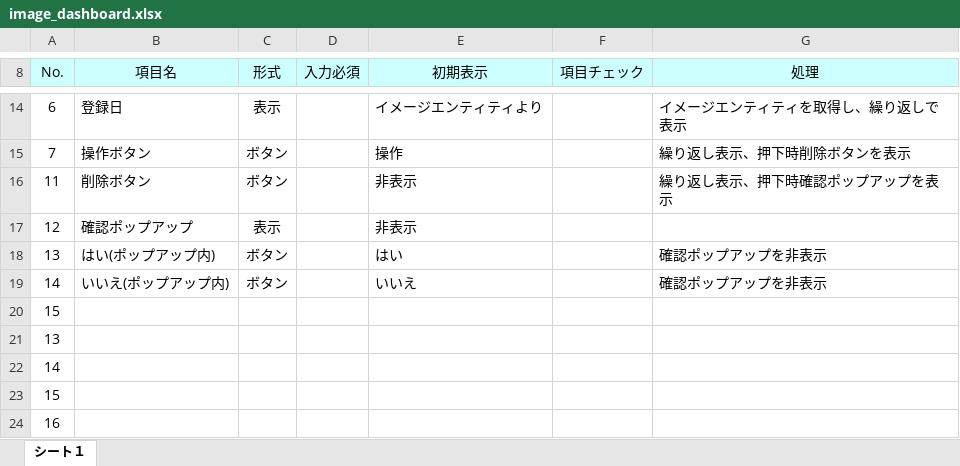
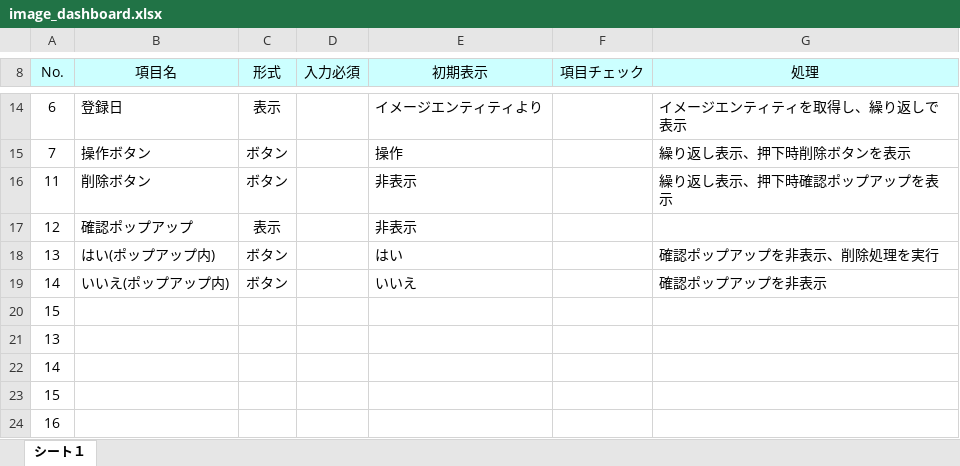
Before and after one commit to okkass/Kamata-Cloud-Infrastructure, an Excel workbook: docs/画面項目定義書/image_management/image_dashboard.xlsx, sheet シート１, drawn as a sheet; only a part is shown, gaps mark what is left out; values as stored, in another font and other column widths than the file's, no borders; charts and pictures not drawn; the diff names each change by its address in the sheet, - before the commit and + after, or states it on an @@ line.

Commit message:
docs(画面項目定義書)イメージダッシュボード:削除処理を追記

```diff
--- a/docs/画面項目定義書/image_management/image_dashboard.xlsx (sheet シート１)
+++ b/docs/画面項目定義書/image_management/image_dashboard.xlsx (sheet シート１)
-G18 (処理): 確認ポップアップを非表示
+G18 (処理): 確認ポップアップを非表示、削除処理を実行
```
Also changed, not shown: charts or pictures.
